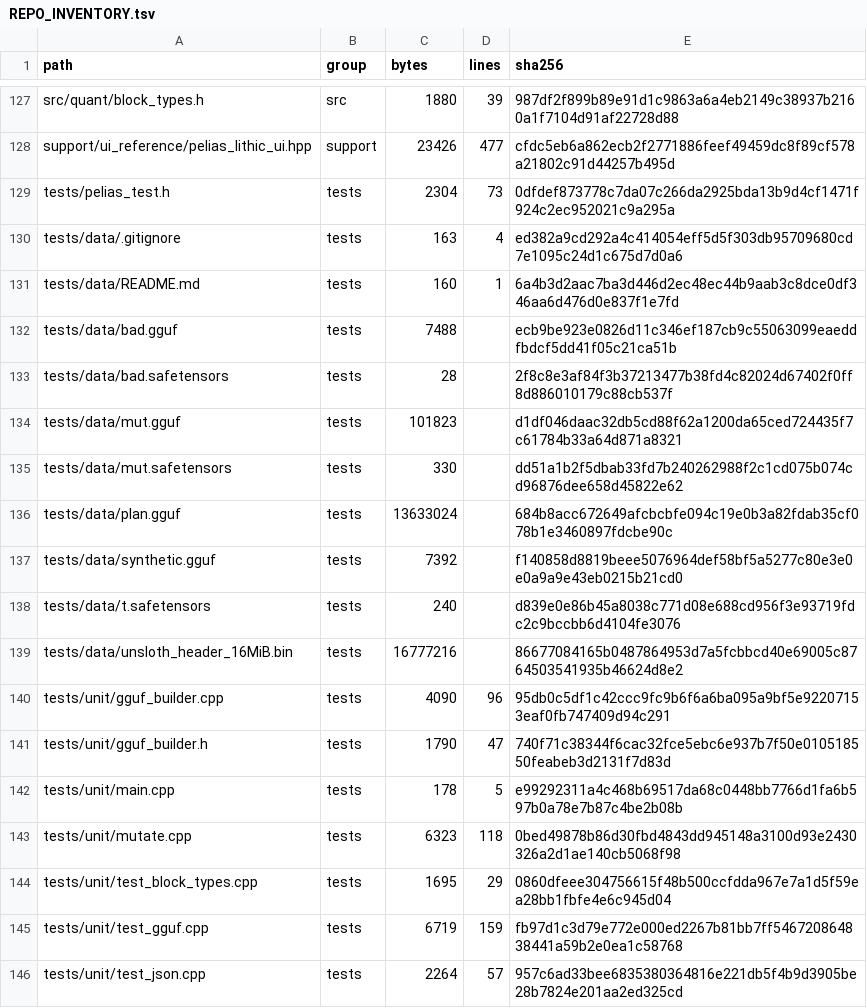
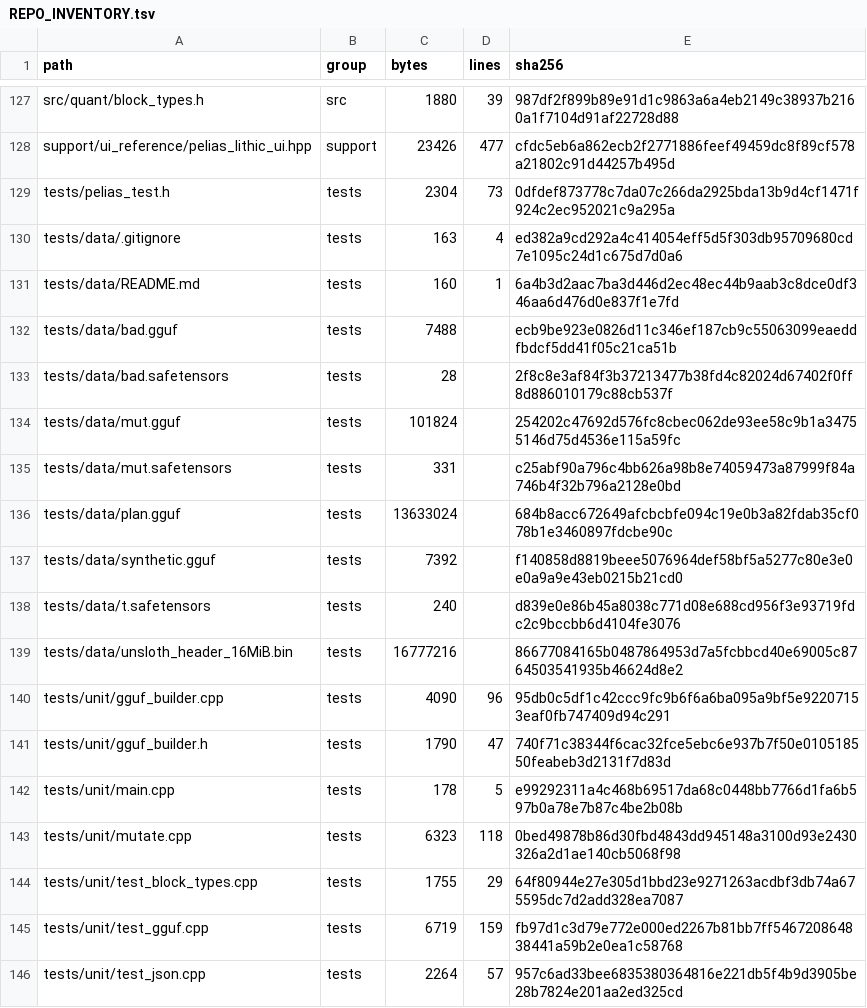
Before and after one commit to FireballJohnnie/pelias-master, a TSV file: docs/scaffold/REPO_INVENTORY.tsv, drawn as a sheet; only a part is shown, gaps mark what is left out.

```diff
--- a/docs/scaffold/REPO_INVENTORY.tsv
+++ b/docs/scaffold/REPO_INVENTORY.tsv
@@ -133,4 +133,4 @@ tests/data/bad.gguf	tests	7488		ecb9be923e0826d11c346ef187cb9c55063099eaeddfbdcf
 tests/data/bad.safetensors	tests	28		2f8c8e3af84f3b37213477b38fd4c82024d67402f0ff8d886010179c88cb537f
-tests/data/mut.gguf	tests	101823		d1df046daac32db5cd88f62a1200da65ced724435f7c61784b33a64d871a8321
-tests/data/mut.safetensors	tests	330		dd51a1b2f5dbab33fd7b240262988f2c1cd075b074cd96876dee658d45822e62
+tests/data/mut.gguf	tests	101824		254202c47692d576fc8cbec062de93ee58c9b1a34755146d75d4536e115a59fc
+tests/data/mut.safetensors	tests	331		c25abf90a796c4bb626a98b8e74059473a87999f84a746b4f32b796a2128e0bd
 tests/data/plan.gguf	tests	13633024		684b8acc672649afcbcbfe094c19e0b3a82fdab35cf078b1e3460897fdcbe90c
@@ -143,3 +143,3 @@ tests/unit/main.cpp	tests	178	5	e99292311a4c468b69517da68c0448bb7766d1fa6b597b0a
 tests/unit/mutate.cpp	tests	6323	118	0bed49878b86d30fbd4843dd945148a3100d93e2430326a2d1ae140cb5068f98
-tests/unit/test_block_types.cpp	tests	1695	29	0860dfeee304756615f48b500ccfdda967e7a1d5f59ea28bb1fbfe4e6c945d04
+tests/unit/test_block_types.cpp	tests	1755	29	64f80944e27e305d1bbd23e9271263acdbf3db74a675595dc7d2add328ea7087
 tests/unit/test_gguf.cpp	tests	6719	159	fb97d1c3d79e772e000ed2267b81bb7ff546720864838441a59b2e0ea1c58768
```
Also changed, not shown: 1 other file.
